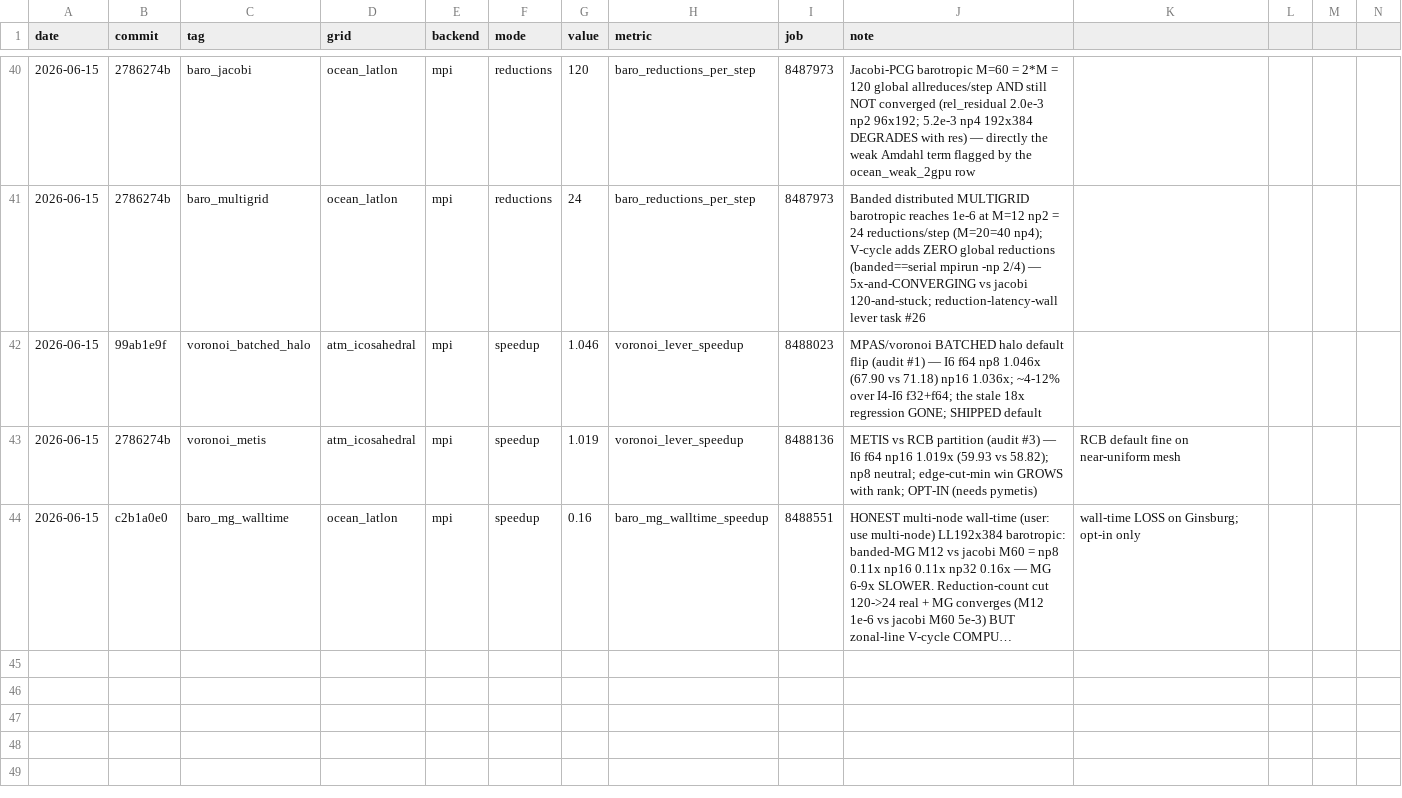
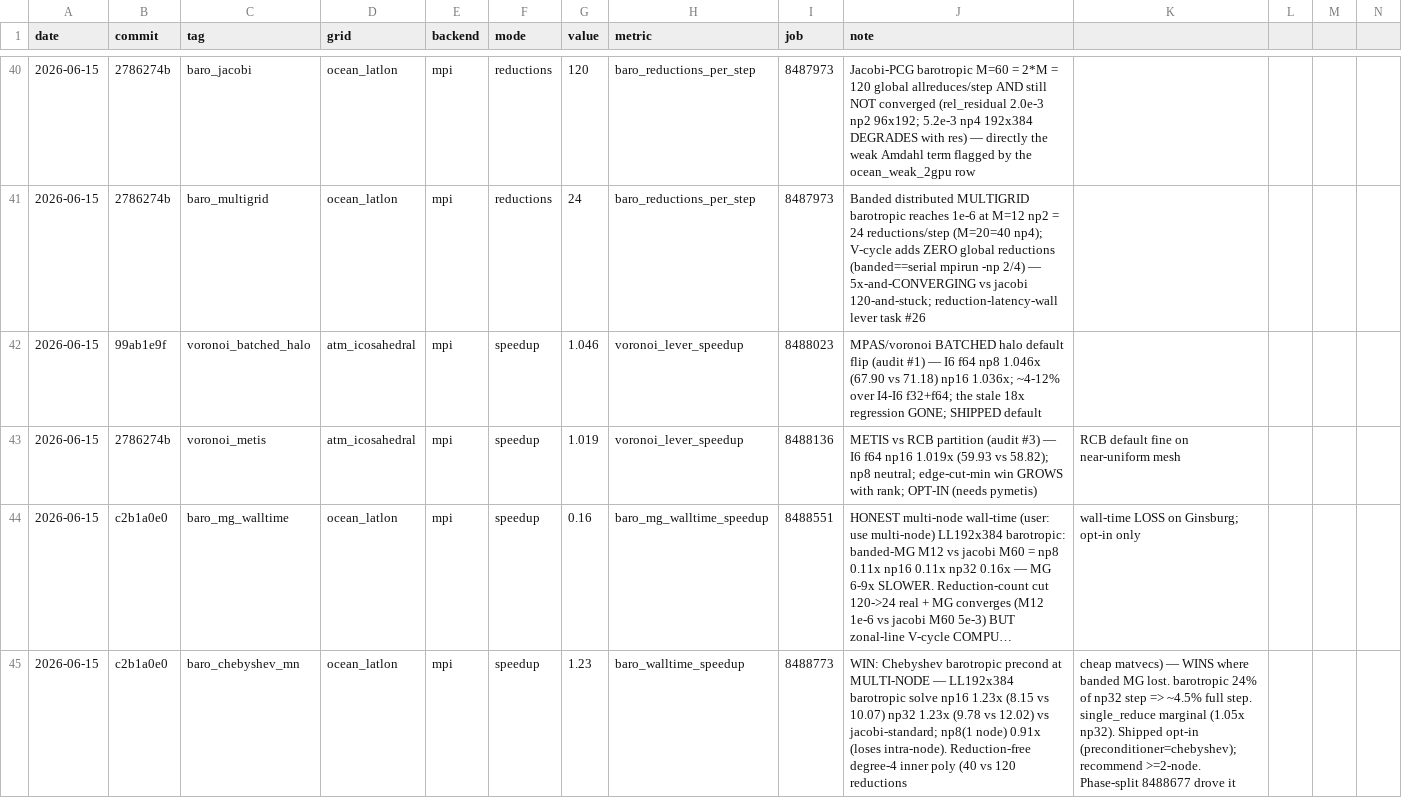
Before and after one commit to climate-federation/legoESM, a CSV file: docs/scaling/scaling_indicators.csv, drawn as a sheet; only a part is shown, gaps mark what is left out; long unchanged cells end in …; rows hold the shown columns only; the diff names each change by its address in the sheet, - before the commit and + after, or states it on an @@ line.

```diff
--- a/docs/scaling/scaling_indicators.csv
+++ b/docs/scaling/scaling_indicators.csv
+row 45: 2026-06-15 | c2b1a0e0 | baro_chebyshev_mn | ocean_latlon | mpi | speedup | 1.23 | baro_walltime_speedup | 8488773 | WIN: Chebyshev barotropic precond at MULTI-NODE — LL192x384 barotropic solve np16 1.23x (8.15 vs 10.07) np32 1.23x (9.78 vs 12.02) vs jacobi-standard; np8(1 node) 0.91x (loses intra-node). Reduction-free degree-4 inner poly (40 vs 120 reductions | cheap matvecs) — WINS where banded MG lost. barotropic 24% of np32 step => ~4.5% full step. single_reduce marginal (1.05x np32). Shipped opt-in (preconditioner=chebyshev); recommend >=2-node. Phase-split 8488677 drove it
```
Also changed, not shown: 1 other file.
